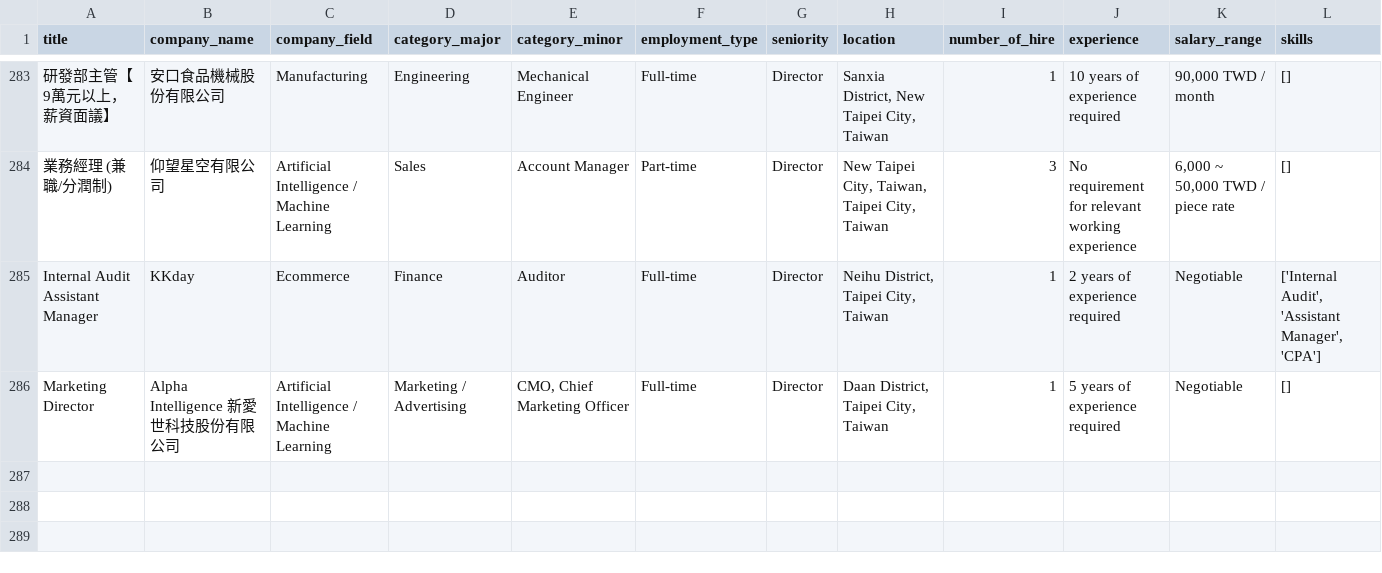
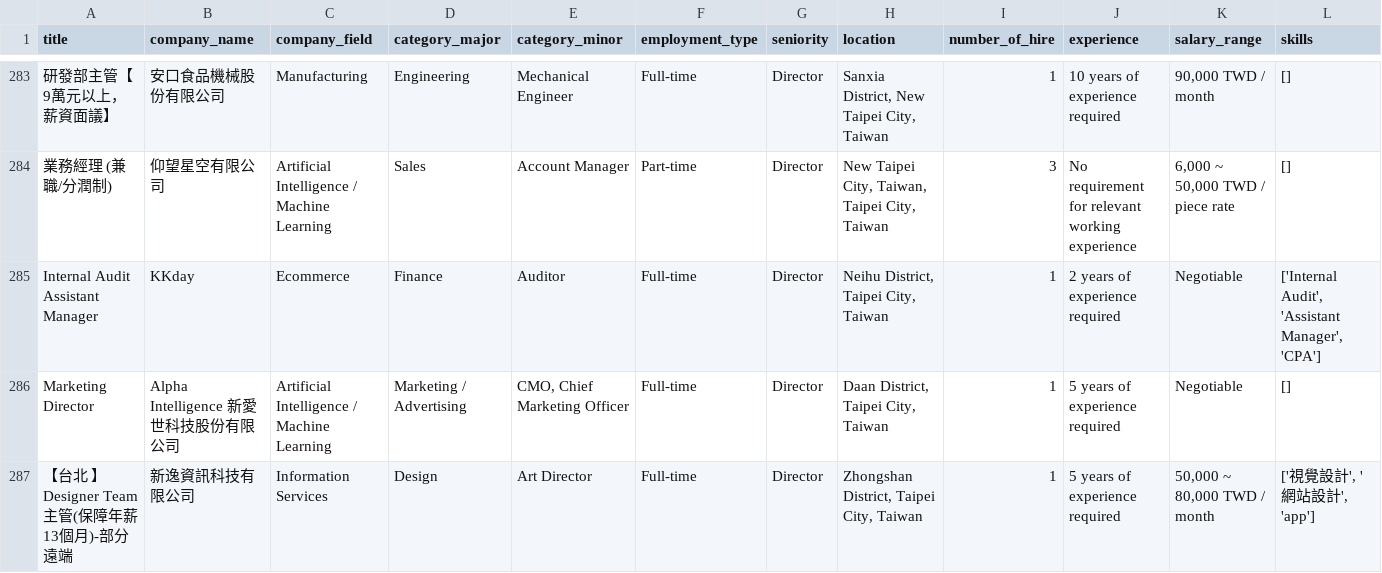
Before and after one commit to renaldie/resume-relief, a CSV file: data/raw/Jobs_director.csv, drawn as a sheet; only a part is shown, gaps mark what is left out; rows hold the shown columns only; the diff names each change by its address in the sheet, - before the commit and + after, or states it on an @@ line.

Commit message:
Update job listings for director at 2025-04-19 23:19:16

```diff
--- a/data/raw/Jobs_director.csv
+++ b/data/raw/Jobs_director.csv
+row 287: 【台北 】Designer Team 主管(保障年薪13個月)-部分遠端 | 新逸資訊科技有限公司 | Information Services | Design | Art Director | Full-time | Director | Zhongshan District, Taipei City, Taiwan | 1 | 5 years of experience required | 50,000 ~ 80,000 TWD / month | ['視覺設計', '網站設計', 'app']
```
